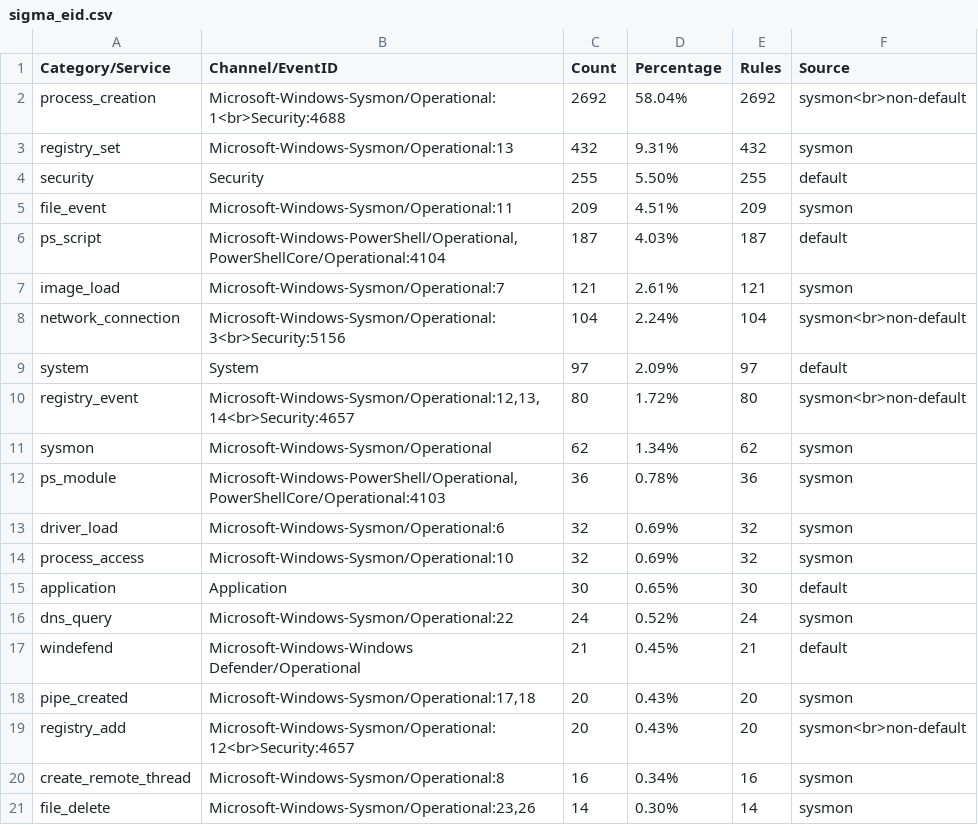
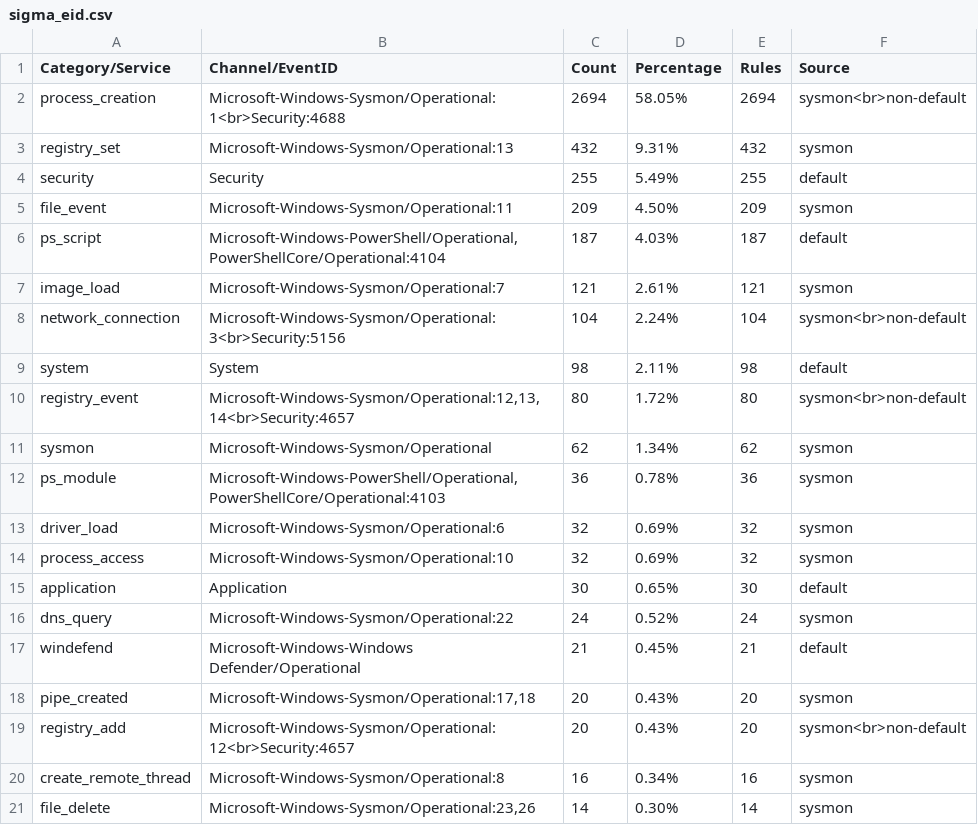
Before and after one commit to fukusuket/InvestigateWindowsLogSetting, a CSV file: sigma_eid.csv, drawn as a sheet.

```diff
--- a/sigma_eid.csv
+++ b/sigma_eid.csv
@@ -1,6 +1,6 @@
 Category/Service,Channel/EventID,Count,Percentage,Rules,Source
-process_creation,Microsoft-Windows-Sysmon/Operational:1<br>Security:4688,2692,58.04%,2692,sysmon<br>non-default
+process_creation,Microsoft-Windows-Sysmon/Operational:1<br>Security:4688,2694,58.05%,2694,sysmon<br>non-default
 registry_set,Microsoft-Windows-Sysmon/Operational:13,432,9.31%,432,sysmon
-security,Security,255,5.50%,255,default
-file_event,Microsoft-Windows-Sysmon/Operational:11,209,4.51%,209,sysmon
+security,Security,255,5.49%,255,default
+file_event,Microsoft-Windows-Sysmon/Operational:11,209,4.50%,209,sysmon
 ps_script,"Microsoft-Windows-PowerShell/Operational,PowerShellCore/Operational:4104",187,4.03%,187,default
@@ -8,3 +8,3 @@ image_load,Microsoft-Windows-Sysmon/Operational:7,121,2.61%,121,sysmon
 network_connection,Microsoft-Windows-Sysmon/Operational:3<br>Security:5156,104,2.24%,104,sysmon<br>non-default
-system,System,97,2.09%,97,default
+system,System,98,2.11%,98,default
 registry_event,"Microsoft-Windows-Sysmon/Operational:12,13,14<br>Security:4657",80,1.72%,80,sysmon<br>non-default
```
Also changed, not shown: security_eid.csv, 3 other files.
